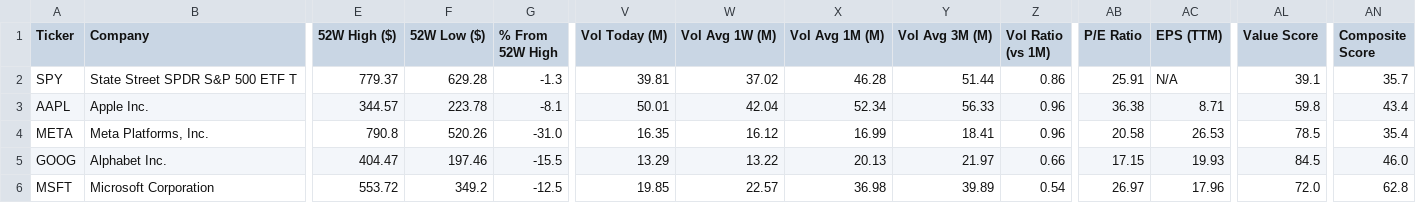
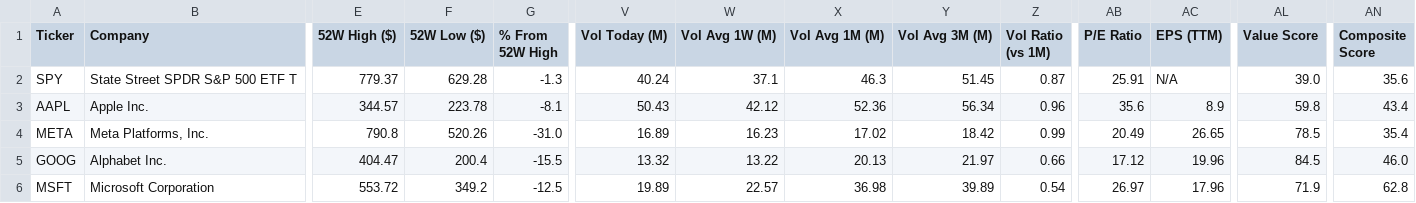
Before and after one commit to runyuzhang1007/stock-dashboard, a CSV file: stock_analysis.csv, drawn as a sheet; only a part is shown, gaps mark what is left out; the diff covers the shown part only; the diff names each change by its address in the sheet, - before the commit and + after, or states it on an @@ line.

```diff
--- a/stock_analysis.csv
+++ b/stock_analysis.csv
-V2 (Vol Today (M)): 39.81
+V2 (Vol Today (M)): 40.24
-W2 (Vol Avg 1W (M)): 37.02
+W2 (Vol Avg 1W (M)): 37.1
-X2 (Vol Avg 1M (M)): 46.28
+X2 (Vol Avg 1M (M)): 46.3
-Y2 (Vol Avg 3M (M)): 51.44
+Y2 (Vol Avg 3M (M)): 51.45
-Z2 (Vol Ratio (vs 1M)): 0.86
+Z2 (Vol Ratio (vs 1M)): 0.87
-AL2 (Value Score): 39.1
+AL2 (Value Score): 39.0
-AN2 (Composite Score): 35.7
+AN2 (Composite Score): 35.6
-V3 (Vol Today (M)): 50.01
+V3 (Vol Today (M)): 50.43
-W3 (Vol Avg 1W (M)): 42.04
+W3 (Vol Avg 1W (M)): 42.12
-X3 (Vol Avg 1M (M)): 52.34
+X3 (Vol Avg 1M (M)): 52.36
-Y3 (Vol Avg 3M (M)): 56.33
+Y3 (Vol Avg 3M (M)): 56.34
-AB3 (P/E Ratio): 36.38
+AB3 (P/E Ratio): 35.6
-AC3 (EPS (TTM)): 8.71
+AC3 (EPS (TTM)): 8.9
-V4 (Vol Today (M)): 16.35
+V4 (Vol Today (M)): 16.89
-W4 (Vol Avg 1W (M)): 16.12
+W4 (Vol Avg 1W (M)): 16.23
-X4 (Vol Avg 1M (M)): 16.99
+X4 (Vol Avg 1M (M)): 17.02
-Y4 (Vol Avg 3M (M)): 18.41
+Y4 (Vol Avg 3M (M)): 18.42
-Z4 (Vol Ratio (vs 1M)): 0.96
+Z4 (Vol Ratio (vs 1M)): 0.99
-AB4 (P/E Ratio): 20.58
+AB4 (P/E Ratio): 20.49
-AC4 (EPS (TTM)): 26.53
+AC4 (EPS (TTM)): 26.65
-F5 (52W Low ($)): 197.46
+F5 (52W Low ($)): 200.4
-V5 (Vol Today (M)): 13.29
+V5 (Vol Today (M)): 13.32
-AB5 (P/E Ratio): 17.15
+AB5 (P/E Ratio): 17.12
-AC5 (EPS (TTM)): 19.93
+AC5 (EPS (TTM)): 19.96
-V6 (Vol Today (M)): 19.85
+V6 (Vol Today (M)): 19.89
-AL6 (Value Score): 72.0
+AL6 (Value Score): 71.9
```
Also changed, not shown: 49 edited cells elsewhere in this file, 1 other file.
